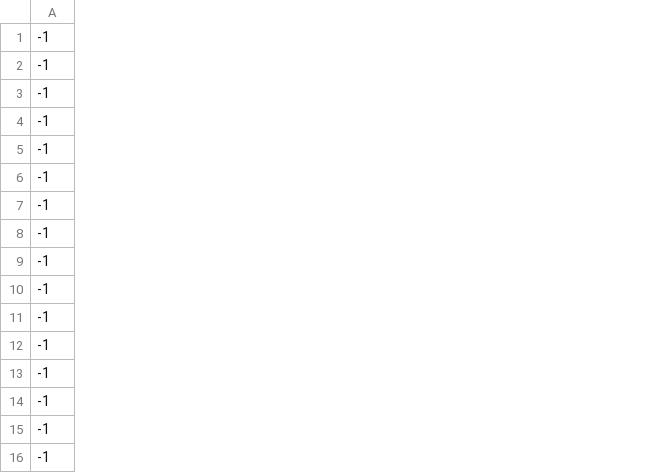
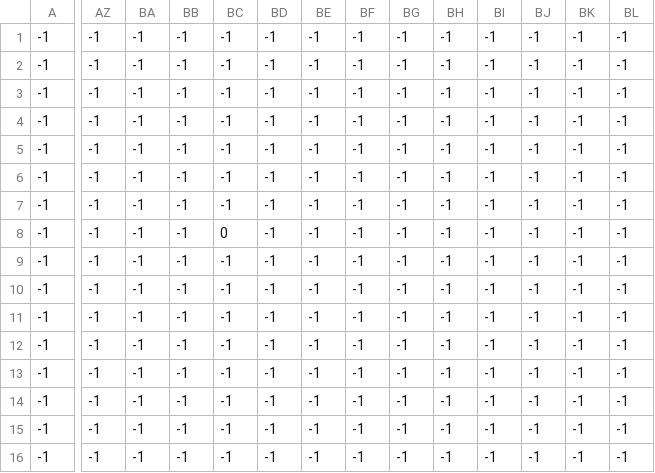
Before and after one commit to maybeenang/Lost-Princess, a CSV file: Assets/Level/0/level_0_pisang.csv, drawn as a sheet; only a part is shown, gaps mark what is left out; the diff covers the shown part only; the diff names each change by its address in the sheet, - before the commit and + after, or states it on an @@ line.

```diff
--- a/Assets/Level/0/level_0_pisang.csv
+++ b/Assets/Level/0/level_0_pisang.csv
+column AZ, rows 1-16: all -1
+column BA, rows 1-16: all -1
+column BB, rows 1-16: all -1
+column BC, rows 1-16: -1 | -1 | -1 | -1 | -1 | -1 | -1 | 0 | -1 | -1 | -1 | -1 | -1 | -1 | -1 | -1
+column BD, rows 1-16: all -1
+column BE, rows 1-16: all -1
+column BF, rows 1-16: all -1
+column BG, rows 1-16: all -1
+column BH, rows 1-16: all -1
+column BI, rows 1-16: all -1
+column BJ, rows 1-16: all -1
+column BK, rows 1-16: all -1
+column BL, rows 1-16: all -1
```
Also changed, not shown: 1 added column and 7 edited cells elsewhere in this file, Assets/Level/0/level_0_bendera.csv, Assets/Level/0/level_0_enemy.csv, 10 other files.
